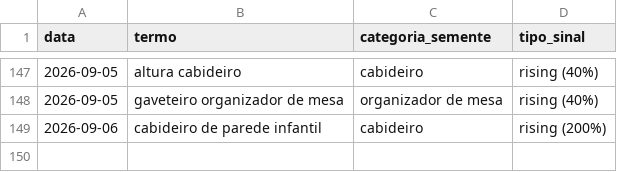
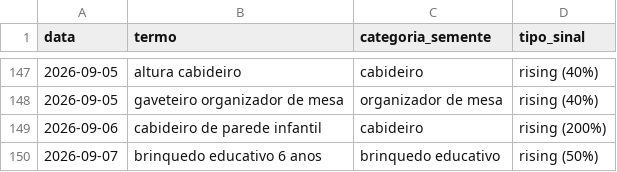
Before and after one commit to gbdevs23/PRODUTREND-3D, a CSV file: historico_candidatos.csv, drawn as a sheet; only a part is shown, gaps mark what is left out.

```diff
--- a/historico_candidatos.csv
+++ b/historico_candidatos.csv
@@ -149 +149,2 @@ data,termo,categoria_semente,tipo_sinal
 2026-09-06,cabideiro de parede infantil,cabideiro,rising (200%)
+2026-09-07,brinquedo educativo 6 anos,brinquedo educativo,rising (50%)
```
Also changed, not shown: 1 other file.
